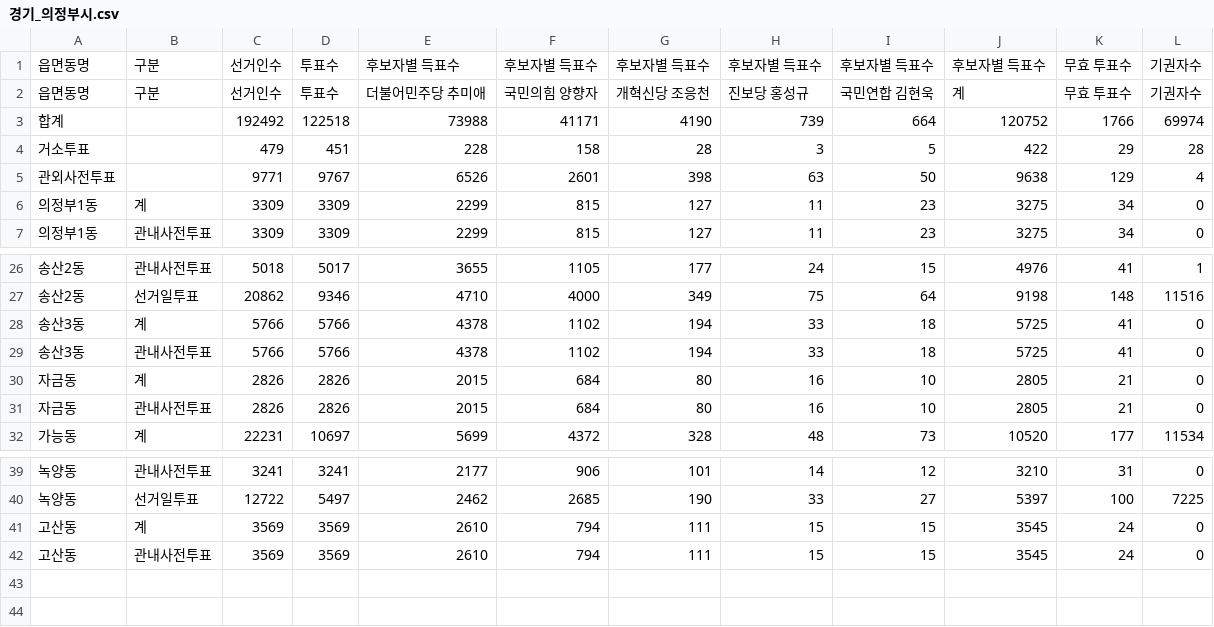
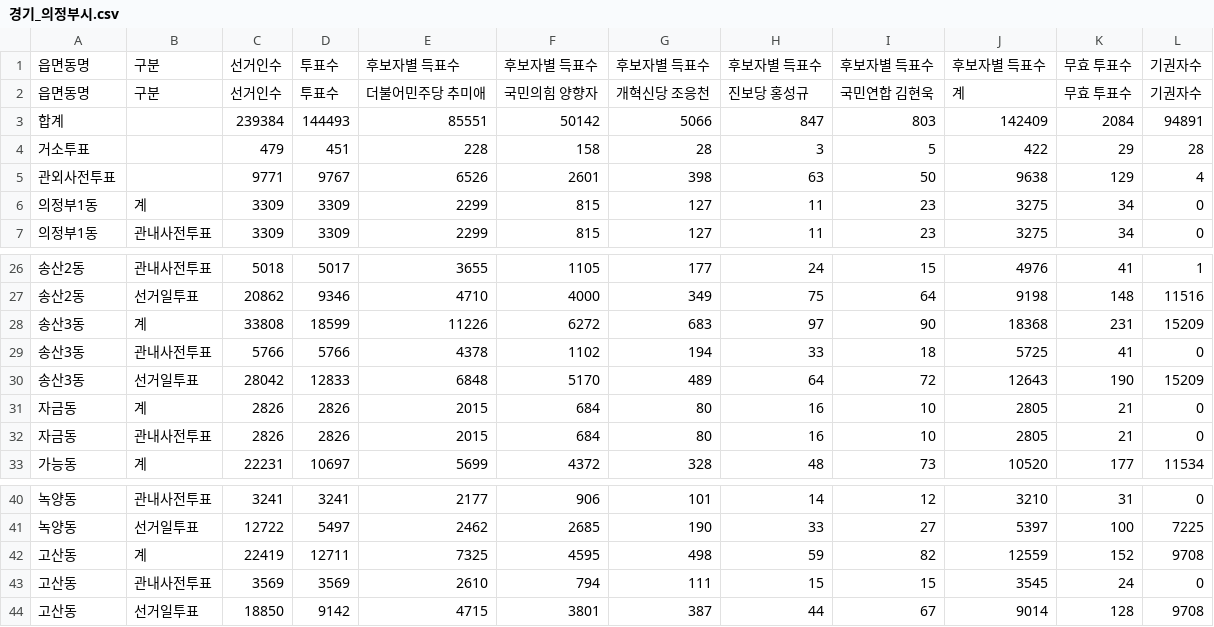
Before and after one commit to anonymous-engineer-25/anonymous-engineer-25.github.io, a CSV file: recent/경기_의정부시.csv, drawn as a sheet; only a part is shown, gaps mark what is left out; removed rows and columns are numbered as before the commit, all else as after; the diff names each change by its address in the sheet, - before the commit and + after, or states it on an @@ line.

```diff
--- a/recent/경기_의정부시.csv
+++ b/recent/경기_의정부시.csv
-row 3: 합계 |  | 192492 | 122518 | 73988 | 41171 | 4190 | 739 | 664 | 120752 | 1766 | 69974
+row 3: 합계 |  | 239384 | 144493 | 85551 | 50142 | 5066 | 847 | 803 | 142409 | 2084 | 94891
-row 28: 송산3동 | 계 | 5766 | 5766 | 4378 | 1102 | 194 | 33 | 18 | 5725 | 41 | 0
+row 28: 송산3동 | 계 | 33808 | 18599 | 11226 | 6272 | 683 | 97 | 90 | 18368 | 231 | 15209
+row 30: 송산3동 | 선거일투표 | 28042 | 12833 | 6848 | 5170 | 489 | 64 | 72 | 12643 | 190 | 15209
-row 41: 고산동 | 계 | 3569 | 3569 | 2610 | 794 | 111 | 15 | 15 | 3545 | 24 | 0
+row 42: 고산동 | 계 | 22419 | 12711 | 7325 | 4595 | 498 | 59 | 82 | 12559 | 152 | 9708
+row 44: 고산동 | 선거일투표 | 18850 | 9142 | 4715 | 3801 | 387 | 44 | 67 | 9014 | 128 | 9708
```
Also changed, not shown: recent/강원_원주시.csv, recent/서울_강서구.csv, 43 other files.
